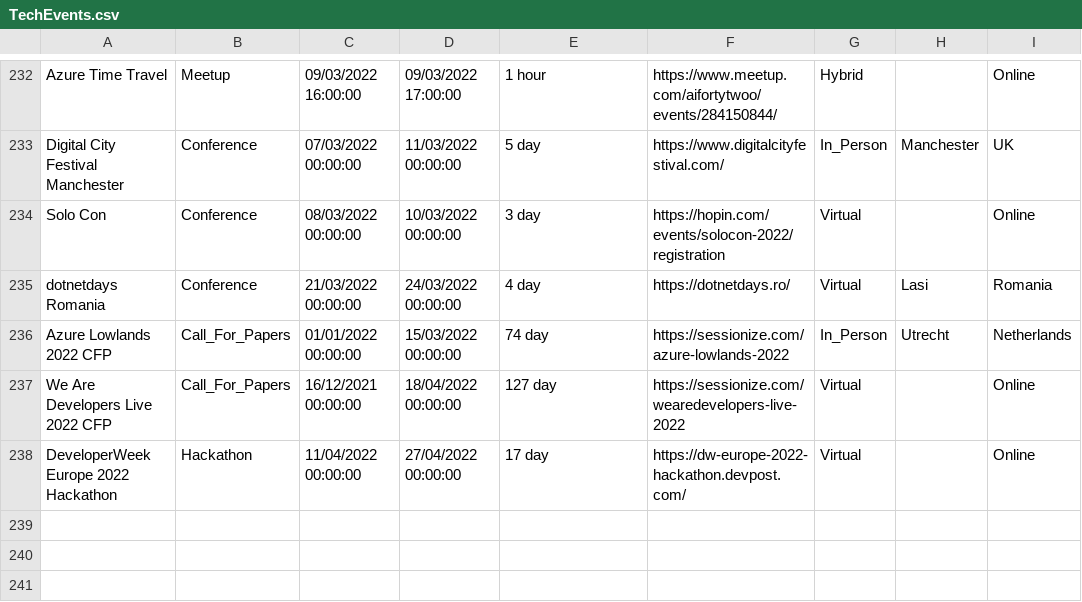
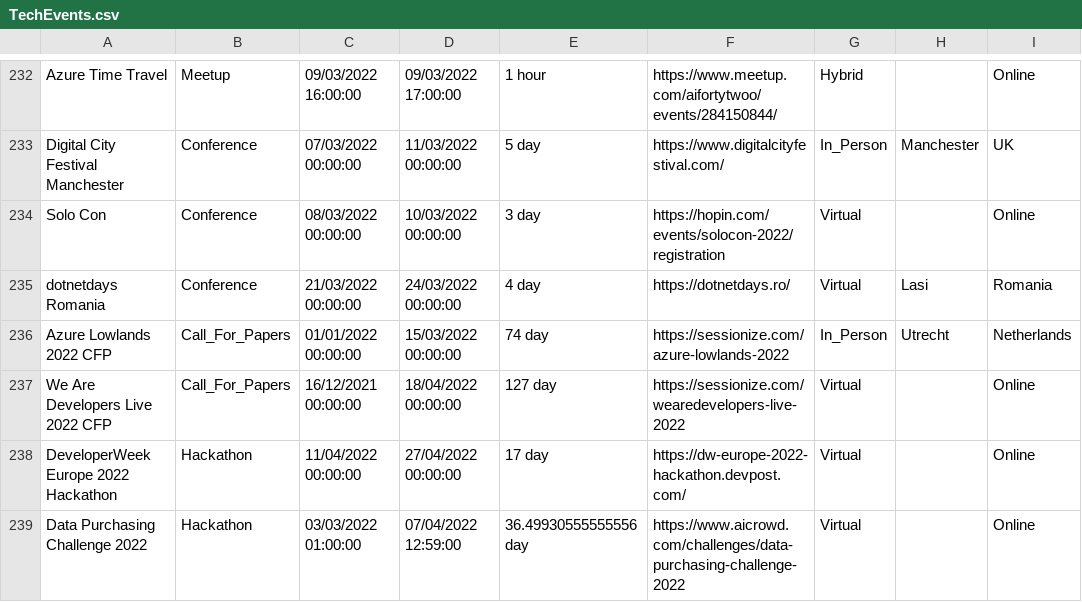
Before and after one commit to Avanade/TechCommunityCalendar, a CSV file: src/TechCommunityCalendar.Solution/TechCommunityCalendar.CoreWebApplication/wwwroot/Data/TechEvents.csv, drawn as a sheet; only a part is shown, gaps mark what is left out.

Commit message:
Adding event Data Purchasing Challenge 2022 to TechEvents.csv

```diff
--- a/src/TechCommunityCalendar.Solution/TechCommunityCalendar.CoreWebApplication/wwwroot/Data/TechEvents.csv
+++ b/src/TechCommunityCalendar.Solution/TechCommunityCalendar.CoreWebApplication/wwwroot/Data/TechEvents.csv
@@ -238 +238,2 @@ We Are Developers Live 2022 CFP,Call_For_Papers,16/12/2021 00:00:00,18/04/2022 0
 DeveloperWeek Europe 2022 Hackathon,Hackathon,11/04/2022 00:00:00,27/04/2022 00:00:00,17 day,https://dw-europe-2022-hackathon.devpost.com/,Virtual,,Online
+Data Purchasing Challenge 2022,Hackathon,03/03/2022 01:00:00,07/04/2022 12:59:00,36.49930555555556 day,https://www.aicrowd.com/challenges/data-purchasing-challenge-2022,Virtual,,Online
```
